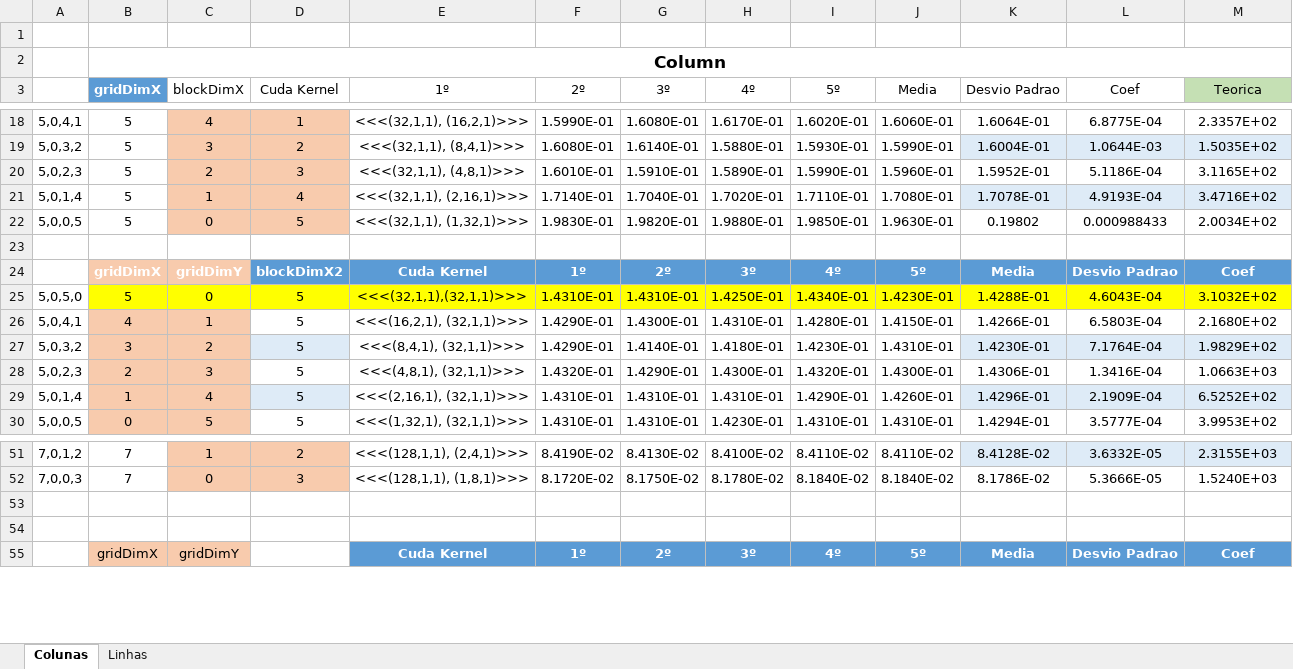
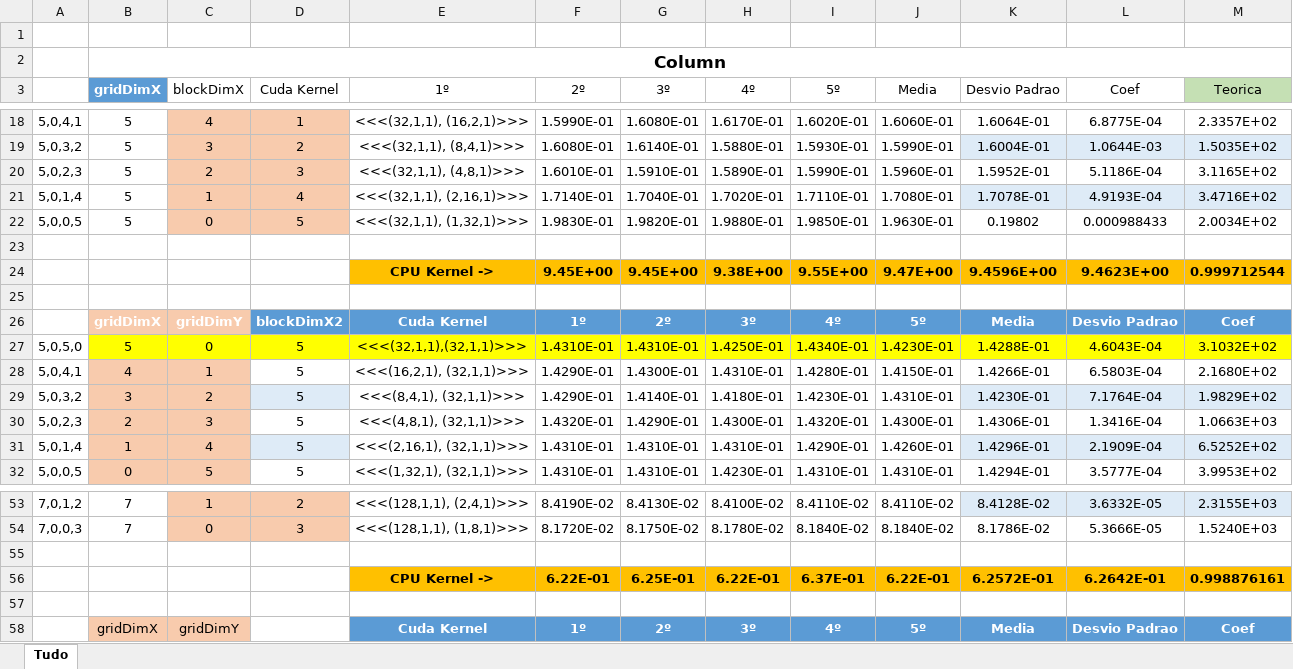
Before and after one commit to Raf4morim/projetoAAD, an Excel workbook: proj2AAD/incOrderCudaPontosOutraSolutionVersion1.xlsx, sheet Tudo, drawn as a sheet; only a part is shown, gaps mark what is left out; values as stored, in another font and other column widths than the file's, no borders; charts and pictures and table styles not drawn; the diff names each change by its address in the sheet, - before the commit and + after, or states it on an @@ line.

```diff
--- a/proj2AAD/incOrderCudaPontosOutraSolutionVersion1.xlsx (sheet Tudo)
+++ b/proj2AAD/incOrderCudaPontosOutraSolutionVersion1.xlsx (sheet Tudo)
-sheet tab: Colunas
+sheet tab: Tudo
-sheet tab: Linhas
+row 24:  |  |  |  | CPU Kernel -> | 9.45E+00 | 9.45E+00 | 9.38E+00 | 9.55E+00 | 9.47E+00 | 9.4596E+00 | 9.4623E+00 | 0.999712544
+row 25: (empty)
+row 56:  |  |  |  | CPU Kernel -> | 6.22E-01 | 6.25E-01 | 6.22E-01 | 6.37E-01 | 6.22E-01 | 6.2572E-01 | 6.2642E-01 | 0.998876161
```
Also changed, not shown: formulas that keep their value, charts or pictures.
